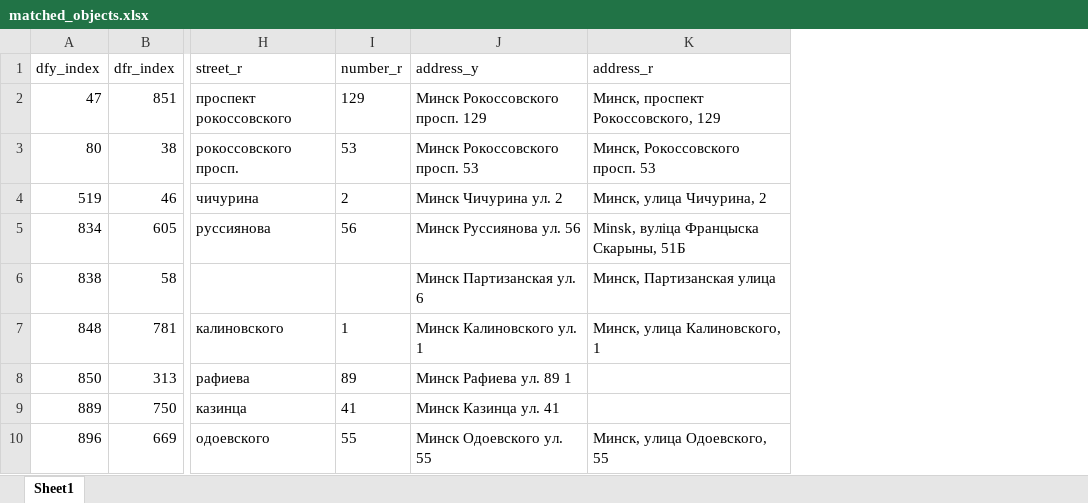
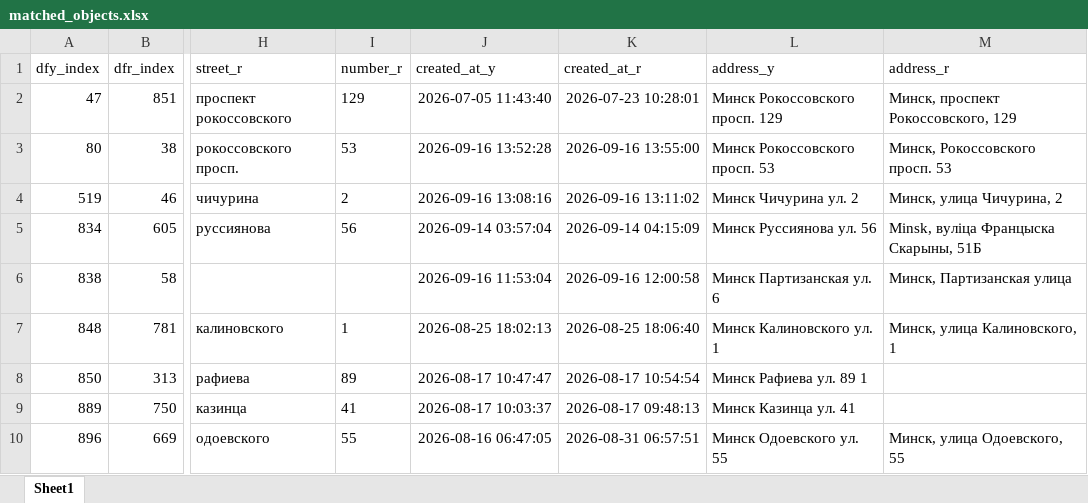
Before and after one commit to balon14/realty, an Excel workbook: matched_objects.xlsx, sheet Sheet1, drawn as a sheet; only a part is shown, gaps mark what is left out; values as stored, in another font and other column widths than the file's, no borders; the diff names each change by its address in the sheet, - before the commit and + after, or states it on an @@ line.

```diff
--- a/matched_objects.xlsx (sheet Sheet1)
+++ b/matched_objects.xlsx (sheet Sheet1)
+column J (created_at_y), rows 2-10: 2026-07-05 11:43:40 | 2026-09-16 13:52:28 | 2026-09-16 13:08:16 | 2026-09-14 03:57:04 | 2026-09-16 11:53:04 | 2026-08-25 18:02:13 | 2026-08-17 10:47:47 | 2026-08-17 10:03:37 | 2026-08-16 06:47:05
+column K (created_at_r), rows 2-10: 2026-07-23 10:28:01 | 2026-09-16 13:55:00 | 2026-09-16 13:11:02 | 2026-09-14 04:15:09 | 2026-09-16 12:00:58 | 2026-08-25 18:06:40 | 2026-08-17 10:54:54 | 2026-08-17 09:48:13 | 2026-08-31 06:57:51
```
Also changed, not shown: 2 other files.
